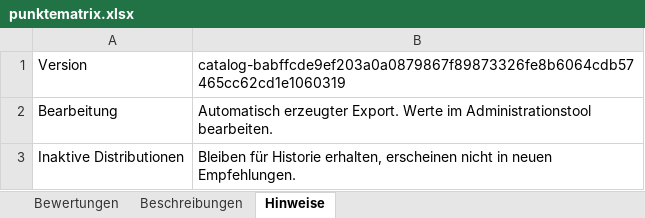
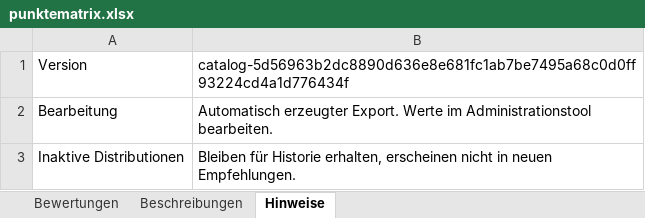
Before and after one commit to ff4f-git/distrochooser, an Excel workbook: data/punktematrix.xlsx, sheet Hinweise, drawn as a sheet; values as stored, in another font and other column widths than the file's, no borders; the diff names each change by its address in the sheet, - before the commit and + after, or states it on an @@ line.

Commit message:
Publish distribution catalog 5d56963b2dc8 by ff4f-git

```diff
--- a/data/punktematrix.xlsx (sheet Hinweise)
+++ b/data/punktematrix.xlsx (sheet Hinweise)
-B1: catalog-babffcde9ef203a0a0879867f89873326fe8b6064cdb57465cc62cd1e1060319
+B1: catalog-5d56963b2dc8890d636e8e681fc1ab7be7495a68c0d0ff93224cd4a1d776434f
```
Also changed, not shown: sheet Bewertungen, 7 other files.
